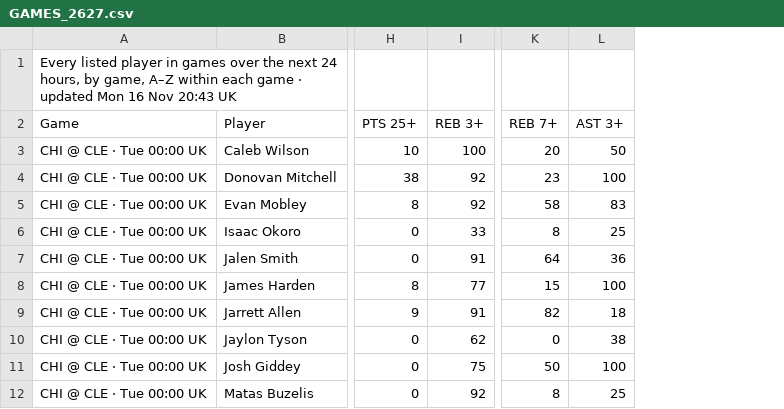
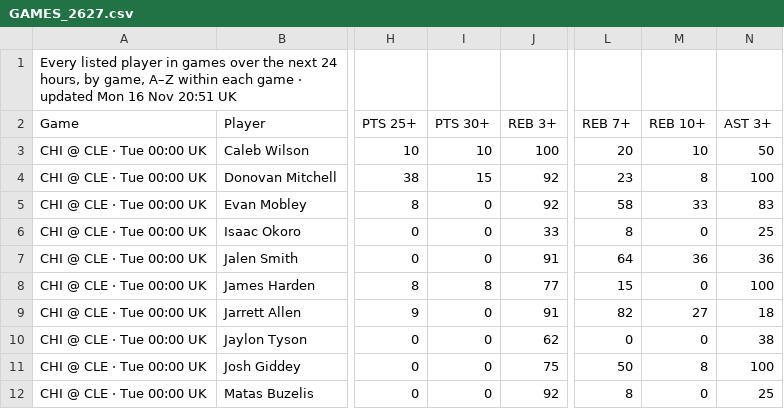
Before and after one commit to 7wilite7/Nba-Stats, a CSV file: out/GAMES_2627.csv, drawn as a sheet; only a part is shown, gaps mark what is left out; the diff names each change by its address in the sheet, - before the commit and + after, or states it on an @@ line.

```diff
--- a/out/GAMES_2627.csv
+++ b/out/GAMES_2627.csv
+column I (PTS 30+), rows 3-12: 10 | 15 | 0 | 0 | 0 | 8 | 0 | 0 | 0 | 0
+column M (REB 10+), rows 3-12: 10 | 8 | 33 | 0 | 36 | 0 | 27 | 0 | 8 | 0
-A1 (Game): …16 Nov 20:43 UK
+A1 (Game): …16 Nov 20:51 UK
```
Also changed, not shown: out/GAMES_blend.csv, out/PLAYERS_2627.csv, 12 other files.
